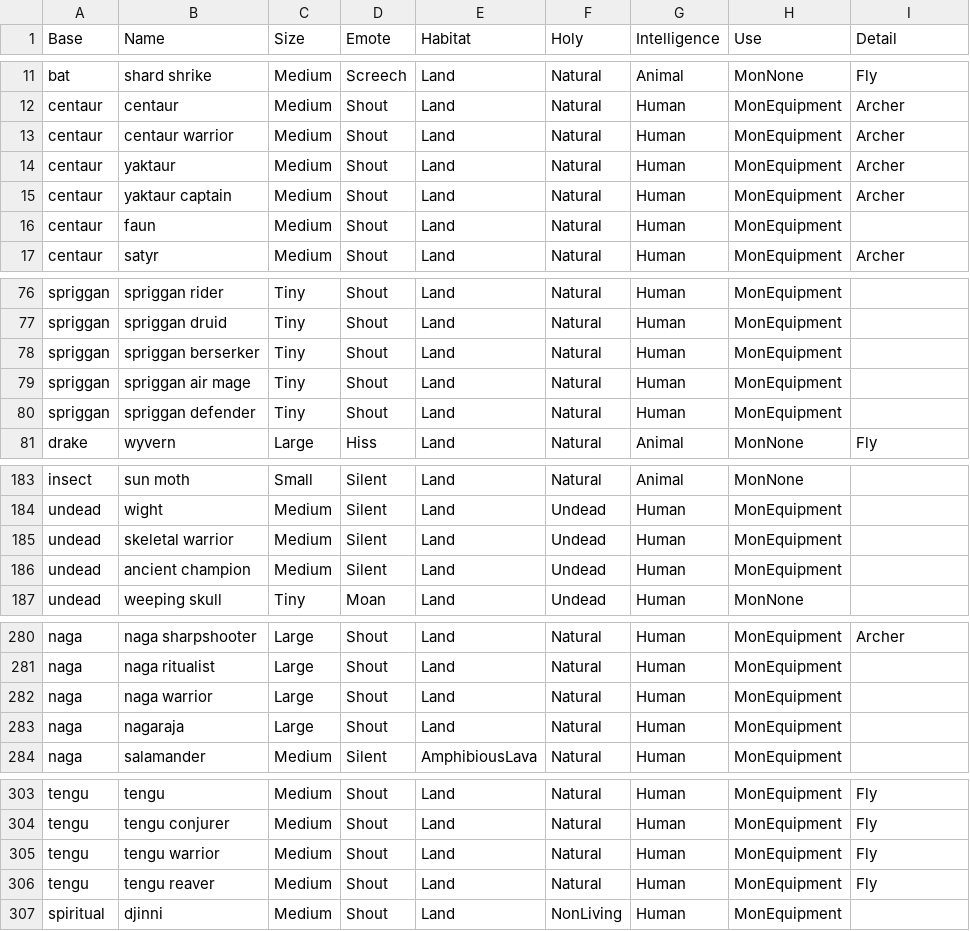
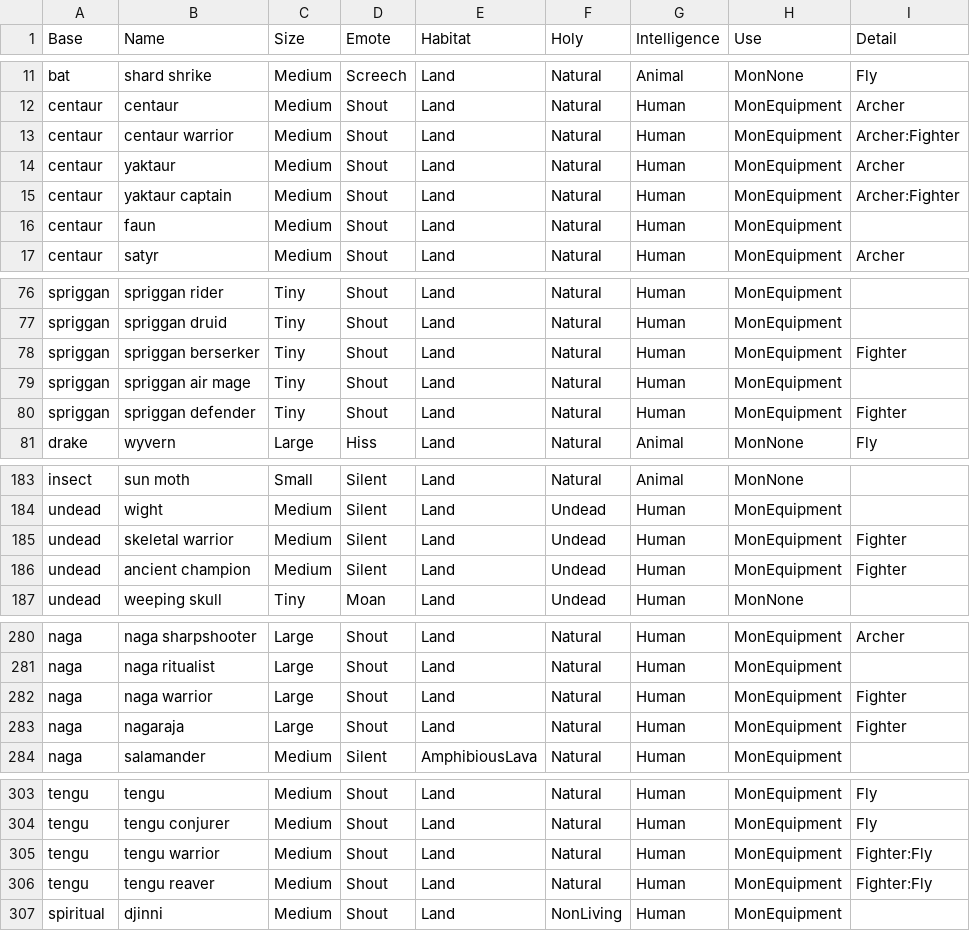
Before and after one commit to joelelmercarlson/random, a CSV file: tool/MonsterInfo/MonstersTag.csv, drawn as a sheet; only a part is shown, gaps mark what is left out; the diff covers the shown part only.

```diff
--- a/tool/MonsterInfo/MonstersTag.csv
+++ b/tool/MonsterInfo/MonstersTag.csv
@@ -12,5 +12,5 @@ bat,shard shrike,Medium,Screech,Land,Natural,Animal,MonNone,Fly
 centaur,centaur,Medium,Shout,Land,Natural,Human,MonEquipment,Archer
-centaur,centaur warrior,Medium,Shout,Land,Natural,Human,MonEquipment,Archer
+centaur,centaur warrior,Medium,Shout,Land,Natural,Human,MonEquipment,Archer:Fighter
 centaur,yaktaur,Medium,Shout,Land,Natural,Human,MonEquipment,Archer
-centaur,yaktaur captain,Medium,Shout,Land,Natural,Human,MonEquipment,Archer
+centaur,yaktaur captain,Medium,Shout,Land,Natural,Human,MonEquipment,Archer:Fighter
 centaur,faun,Medium,Shout,Land,Natural,Human,MonEquipment,
@@ -77,5 +77,5 @@ spriggan,spriggan rider,Tiny,Shout,Land,Natural,Human,MonEquipment,
 spriggan,spriggan druid,Tiny,Shout,Land,Natural,Human,MonEquipment,
-spriggan,spriggan berserker,Tiny,Shout,Land,Natural,Human,MonEquipment,
+spriggan,spriggan berserker,Tiny,Shout,Land,Natural,Human,MonEquipment,Fighter
 spriggan,spriggan air mage,Tiny,Shout,Land,Natural,Human,MonEquipment,
-spriggan,spriggan defender,Tiny,Shout,Land,Natural,Human,MonEquipment,
+spriggan,spriggan defender,Tiny,Shout,Land,Natural,Human,MonEquipment,Fighter
 drake,wyvern,Large,Hiss,Land,Natural,Animal,MonNone,Fly
@@ -184,4 +184,4 @@ insect,sun moth,Small,Silent,Land,Natural,Animal,MonNone,
 undead,wight,Medium,Silent,Land,Undead,Human,MonEquipment,
-undead,skeletal warrior,Medium,Silent,Land,Undead,Human,MonEquipment,
-undead,ancient champion,Medium,Silent,Land,Undead,Human,MonEquipment,
+undead,skeletal warrior,Medium,Silent,Land,Undead,Human,MonEquipment,Fighter
+undead,ancient champion,Medium,Silent,Land,Undead,Human,MonEquipment,Fighter
 undead,weeping skull,Tiny,Moan,Land,Undead,Human,MonNone,
@@ -281,4 +281,4 @@ naga,naga sharpshooter,Large,Shout,Land,Natural,Human,MonEquipment,Archer
 naga,naga ritualist,Large,Shout,Land,Natural,Human,MonEquipment,
-naga,naga warrior,Large,Shout,Land,Natural,Human,MonEquipment,
-naga,nagaraja,Large,Shout,Land,Natural,Human,MonEquipment,
+naga,naga warrior,Large,Shout,Land,Natural,Human,MonEquipment,Fighter
+naga,nagaraja,Large,Shout,Land,Natural,Human,MonEquipment,Fighter
 naga,salamander,Medium,Silent,AmphibiousLava,Natural,Human,MonEquipment,
@@ -304,4 +304,4 @@ tengu,tengu,Medium,Shout,Land,Natural,Human,MonEquipment,Fly
 tengu,tengu conjurer,Medium,Shout,Land,Natural,Human,MonEquipment,Fly
-tengu,tengu warrior,Medium,Shout,Land,Natural,Human,MonEquipment,Fly
-tengu,tengu reaver,Medium,Shout,Land,Natural,Human,MonEquipment,Fly
+tengu,tengu warrior,Medium,Shout,Land,Natural,Human,MonEquipment,Fighter:Fly
+tengu,tengu reaver,Medium,Shout,Land,Natural,Human,MonEquipment,Fighter:Fly
 spiritual,djinni,Medium,Shout,Land,NonLiving,Human,MonEquipment,
```
Also changed, not shown: 32 edited cells elsewhere in this file, 45 other files.
